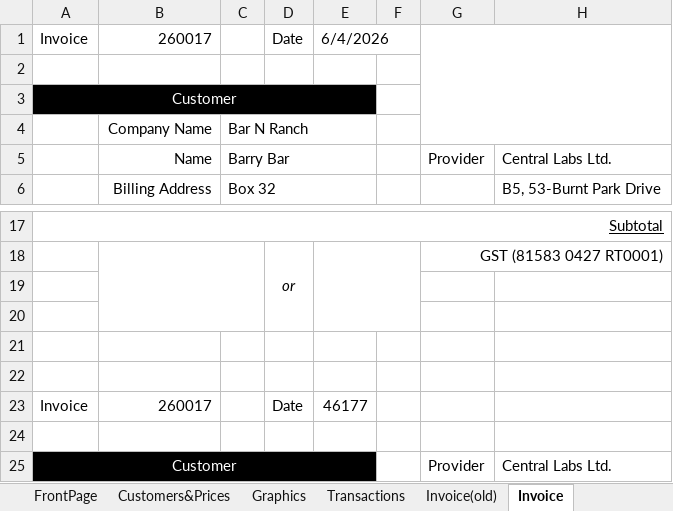
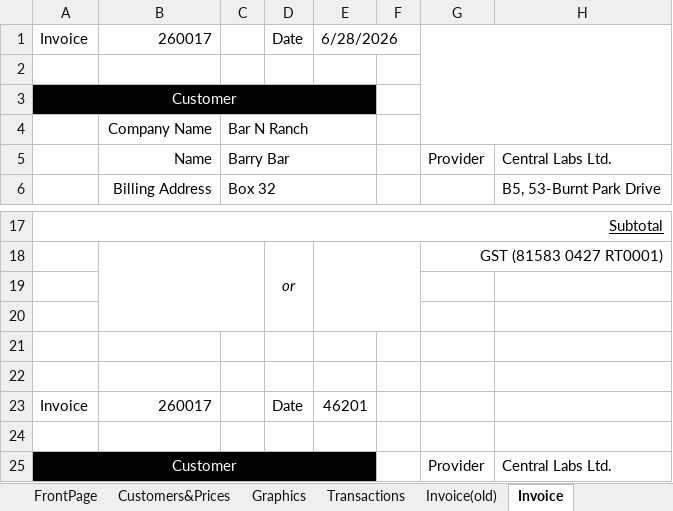
Before and after one commit to ahmed99v/InvoiceBill-VBA-, an Excel workbook: Task3_18_111.xlsm, sheet Invoice, drawn as a sheet; only a part is shown, gaps mark what is left out; values as stored, in another font and other column widths than the file's, no borders; charts and pictures not drawn; the diff names each change by its address in the sheet, - before the commit and + after, or states it on an @@ line.

```diff
--- a/Task3_18_111.xlsm (sheet Invoice)
+++ b/Task3_18_111.xlsm (sheet Invoice)
-E1: 6/4/2026
+E1: 6/28/2026
-E23: 46177
+E23: 46201
```
Also changed, not shown: sheet Invoice(old), charts or pictures.
